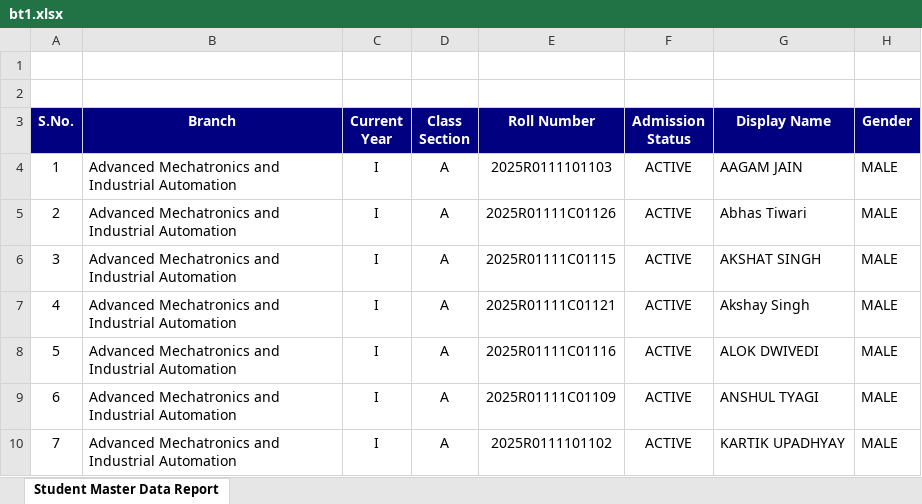
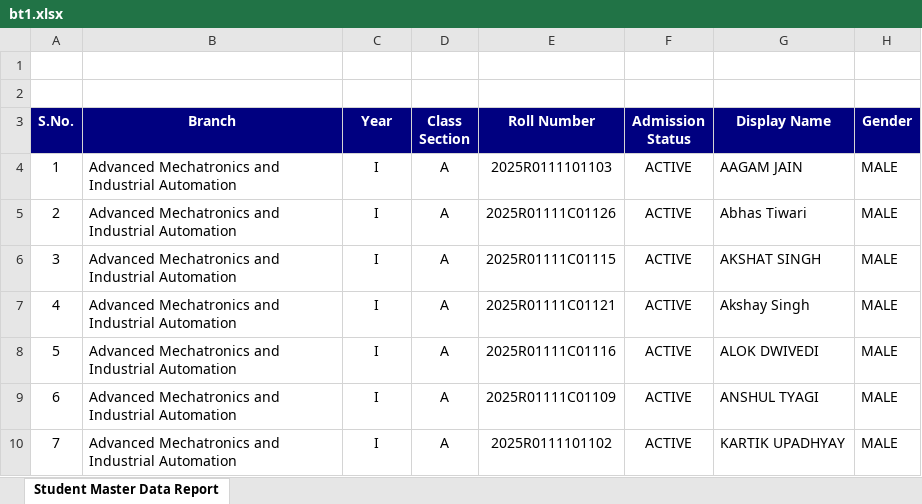
Before and after one commit to himankgupta1605/server, an Excel workbook: data/bt1.xlsx, sheet Student Master Data Report, drawn as a sheet; only a part is shown; values as stored, in another font and other column widths than the file's, no borders; conditional formats not drawn; ↵ is a line break in a cell; the diff names each change by its address in the sheet, - before the commit and + after, or states it on an @@ line.

```diff
--- a/data/bt1.xlsx (sheet Student Master Data Report)
+++ b/data/bt1.xlsx (sheet Student Master Data Report)
-C3: Current ↵ Year
+C3: Year
```
Also changed, not shown: 3 other files.
